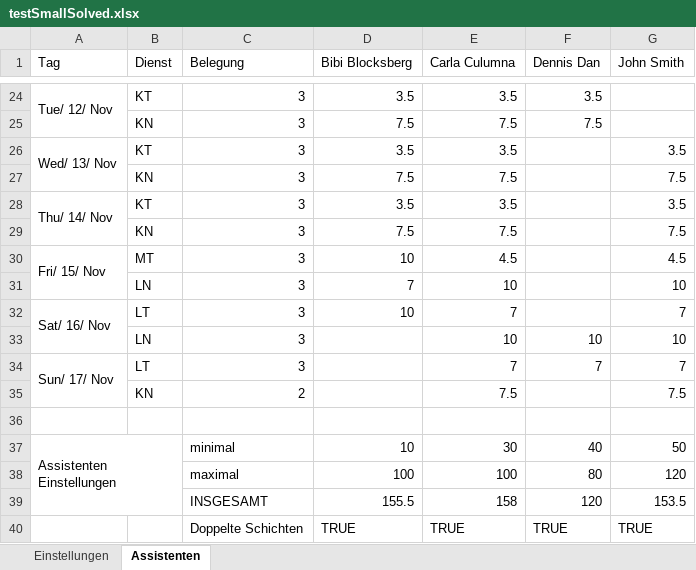
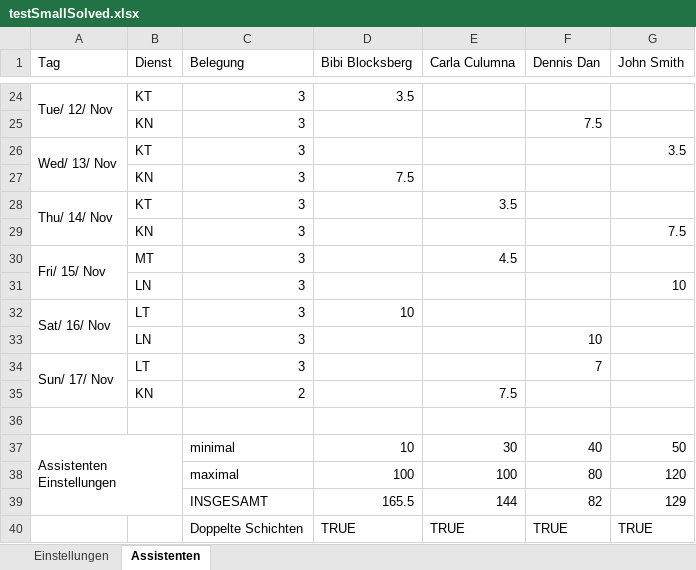
Before and after one commit to schmidkobi/ShiftSolver, an Excel workbook: java/shiftsolver/testSmallSolved.xlsx, sheet Assistenten, drawn as a sheet; only a part is shown, gaps mark what is left out; values as stored, in another font and other column widths than the file's, no cell formats; conditional formats not drawn; removed rows and columns are numbered as before the commit, all else as after; the diff covers the shown part only; the diff names each change by its address in the sheet, - before the commit and + after, or states it on an @@ line.

```diff
--- a/java/shiftsolver/testSmallSolved.xlsx (sheet Assistenten)
+++ b/java/shiftsolver/testSmallSolved.xlsx (sheet Assistenten)
-E24 (Carla Culumna): 3.5
+E24 (Carla Culumna): (empty)
-F24 (Dennis Dan): 3.5
+F24 (Dennis Dan): (empty)
-D25 (Bibi Blocksberg): 7.5
+D25 (Bibi Blocksberg): (empty)
-E25 (Carla Culumna): 7.5
+E25 (Carla Culumna): (empty)
-D26 (Bibi Blocksberg): 3.5
+D26 (Bibi Blocksberg): (empty)
-E26 (Carla Culumna): 3.5
+E26 (Carla Culumna): (empty)
-E27 (Carla Culumna): 7.5
+E27 (Carla Culumna): (empty)
-G27 (John Smith): 7.5
+G27 (John Smith): (empty)
-D28 (Bibi Blocksberg): 3.5
+D28 (Bibi Blocksberg): (empty)
-G28 (John Smith): 3.5
+G28 (John Smith): (empty)
-D29 (Bibi Blocksberg): 7.5
+D29 (Bibi Blocksberg): (empty)
-E29 (Carla Culumna): 7.5
+E29 (Carla Culumna): (empty)
-D30 (Bibi Blocksberg): 10
+D30 (Bibi Blocksberg): (empty)
-G30 (John Smith): 4.5
+G30 (John Smith): (empty)
-D31 (Bibi Blocksberg): 7
+D31 (Bibi Blocksberg): (empty)
-E31 (Carla Culumna): 10
+E31 (Carla Culumna): (empty)
-E32 (Carla Culumna): 7
+E32 (Carla Culumna): (empty)
-G32 (John Smith): 7
+G32 (John Smith): (empty)
-E33 (Carla Culumna): 10
+E33 (Carla Culumna): (empty)
-G33 (John Smith): 10
+G33 (John Smith): (empty)
-E34 (Carla Culumna): 7
+E34 (Carla Culumna): (empty)
-G34 (John Smith): 7
+G34 (John Smith): (empty)
-G35 (John Smith): 7.5
+G35 (John Smith): (empty)
-row 39:  |  | INSGESAMT | 155.5 | 158 | 120 | 153.5
+row 39:  |  | INSGESAMT | 165.5 | 144 | 82 | 129
```
Also changed, not shown: 2 added rows, 2 removed rows and 30 edited cells elsewhere in this sheet, cell formats, java/shiftsolver/testSmall.xlsx, 19 other files.
